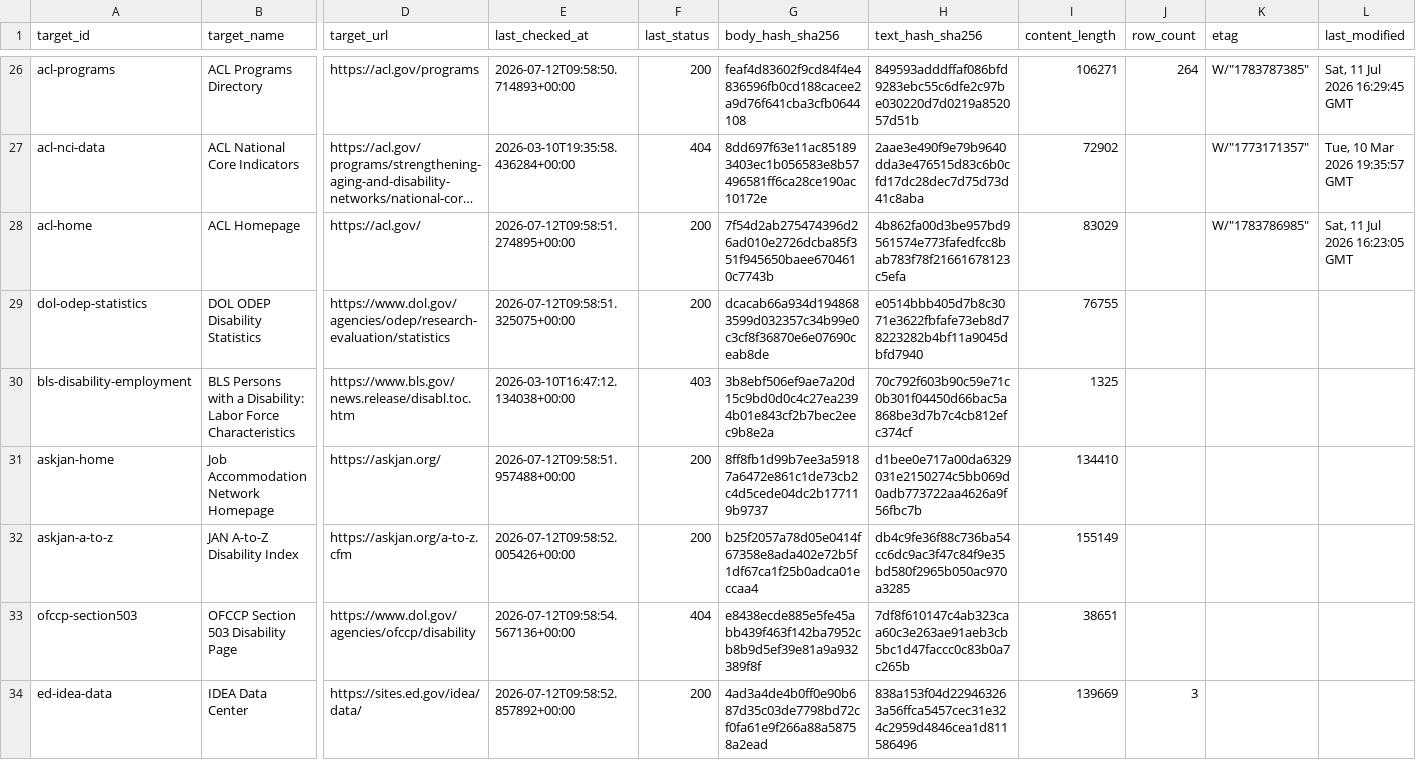
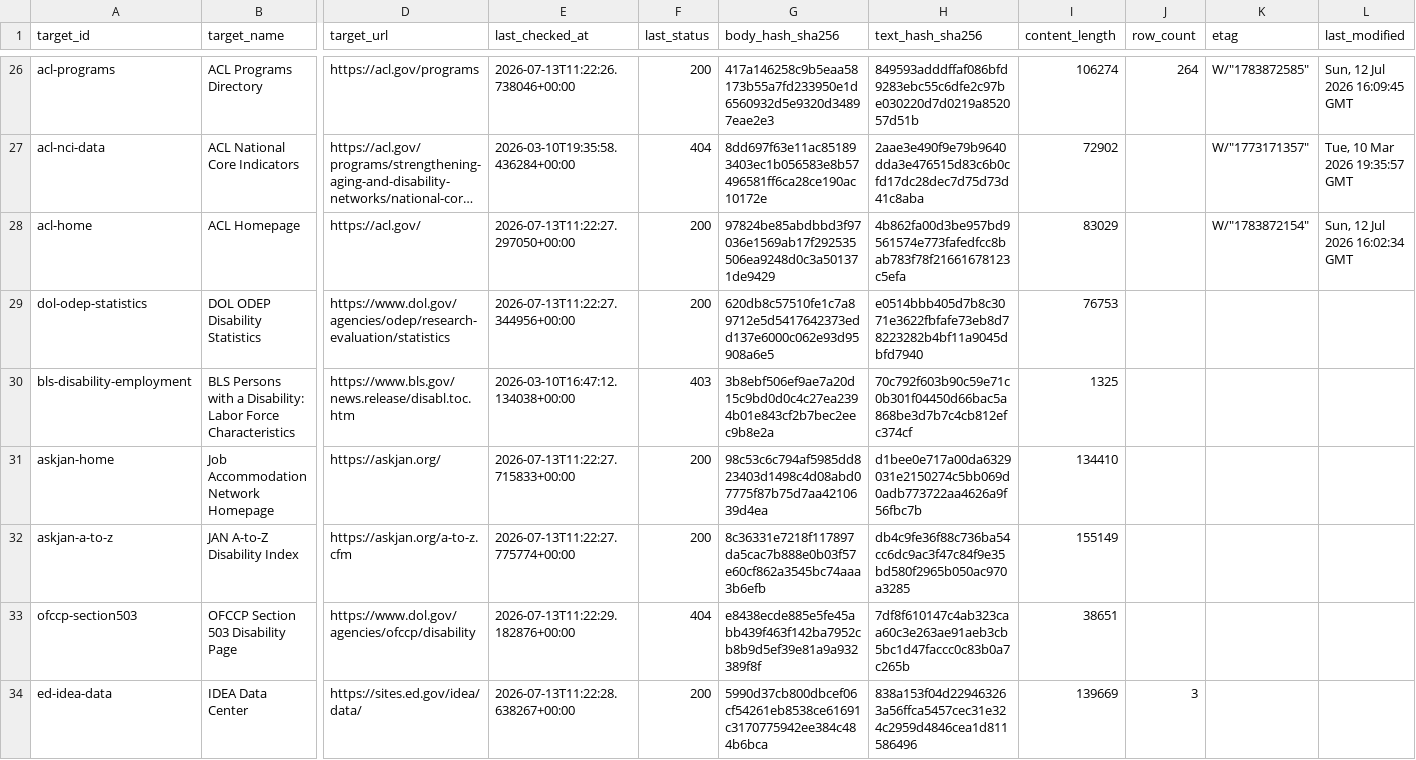
Before and after one commit to dbotana/disability-data-archives, a CSV file: data/snapshots.csv, drawn as a sheet; only a part is shown, gaps mark what is left out; long unchanged cells end in …; the diff covers the shown part only; the diff names each change by its address in the sheet, - before the commit and + after, or states it on an @@ line.

```diff
--- a/data/snapshots.csv
+++ b/data/snapshots.csv
-E26 (last_checked_at): 2026-07-12T09:58:50.714893+00:00
+E26 (last_checked_at): 2026-07-13T11:22:26.738046+00:00
-G26 (body_hash_sha256): feaf4d83602f9cd84f4e4836596fb0cd188cacee2a9d76f641cba3cfb0644108
+G26 (body_hash_sha256): 417a146258c9b5eaa58173b55a7fd233950e1d6560932d5e9320d34897eae2e3
-I26 (content_length): 106271
+I26 (content_length): 106274
-K26 (etag): W/"1783787385"
+K26 (etag): W/"1783872585"
-L26 (last_modified): Sat, 11 Jul 2026 16:29:45 GMT
+L26 (last_modified): Sun, 12 Jul 2026 16:09:45 GMT
-E28 (last_checked_at): 2026-07-12T09:58:51.274895+00:00
+E28 (last_checked_at): 2026-07-13T11:22:27.297050+00:00
-G28 (body_hash_sha256): 7f54d2ab275474396d26ad010e2726dcba85f351f945650baee6704610c7743b
+G28 (body_hash_sha256): 97824be85abdbbd3f97036e1569ab17f292535506ea9248d0c3a501371de9429
-K28 (etag): W/"1783786985"
+K28 (etag): W/"1783872154"
-L28 (last_modified): Sat, 11 Jul 2026 16:23:05 GMT
+L28 (last_modified): Sun, 12 Jul 2026 16:02:34 GMT
-E29 (last_checked_at): 2026-07-12T09:58:51.325075+00:00
+E29 (last_checked_at): 2026-07-13T11:22:27.344956+00:00
-G29 (body_hash_sha256): dcacab66a934d1948683599d032357c34b99e0c3cf8f36870e6e07690ceab8de
+G29 (body_hash_sha256): 620db8c57510fe1c7a89712e5d5417642373edd137e6000c062e93d95908a6e5
-I29 (content_length): 76755
+I29 (content_length): 76753
-E31 (last_checked_at): 2026-07-12T09:58:51.957488+00:00
+E31 (last_checked_at): 2026-07-13T11:22:27.715833+00:00
-G31 (body_hash_sha256): 8ff8fb1d99b7ee3a59187a6472e861c1de73cb2c4d5cede04dc2b177119b9737
+G31 (body_hash_sha256): 98c53c6c794af5985dd823403d1498c4d08abd07775f87b75d7aa4210639d4ea
-E32 (last_checked_at): 2026-07-12T09:58:52.005426+00:00
+E32 (last_checked_at): 2026-07-13T11:22:27.775774+00:00
-G32 (body_hash_sha256): b25f2057a78d05e0414f67358e8ada402e72b5f1df67ca1f25b0adca01eccaa4
+G32 (body_hash_sha256): 8c36331e7218f117897da5cac7b888e0b03f57e60cf862a3545bc74aaa3b6efb
-E33 (last_checked_at): 2026-07-12T09:58:54.567136+00:00
+E33 (last_checked_at): 2026-07-13T11:22:29.182876+00:00
-E34 (last_checked_at): 2026-07-12T09:58:52.857892+00:00
+E34 (last_checked_at): 2026-07-13T11:22:28.638267+00:00
-G34 (body_hash_sha256): 4ad3a4de4b0ff0e90b687d35c03de7798bd72cf0fa61e9f266a88a58758a2ead
+G34 (body_hash_sha256): 5990d37cb800dbcef06cf54261eb8538ce61691c3170775942ee384c484b6bca
```
Also changed, not shown: 114 edited cells elsewhere in this file, 1 other file.
